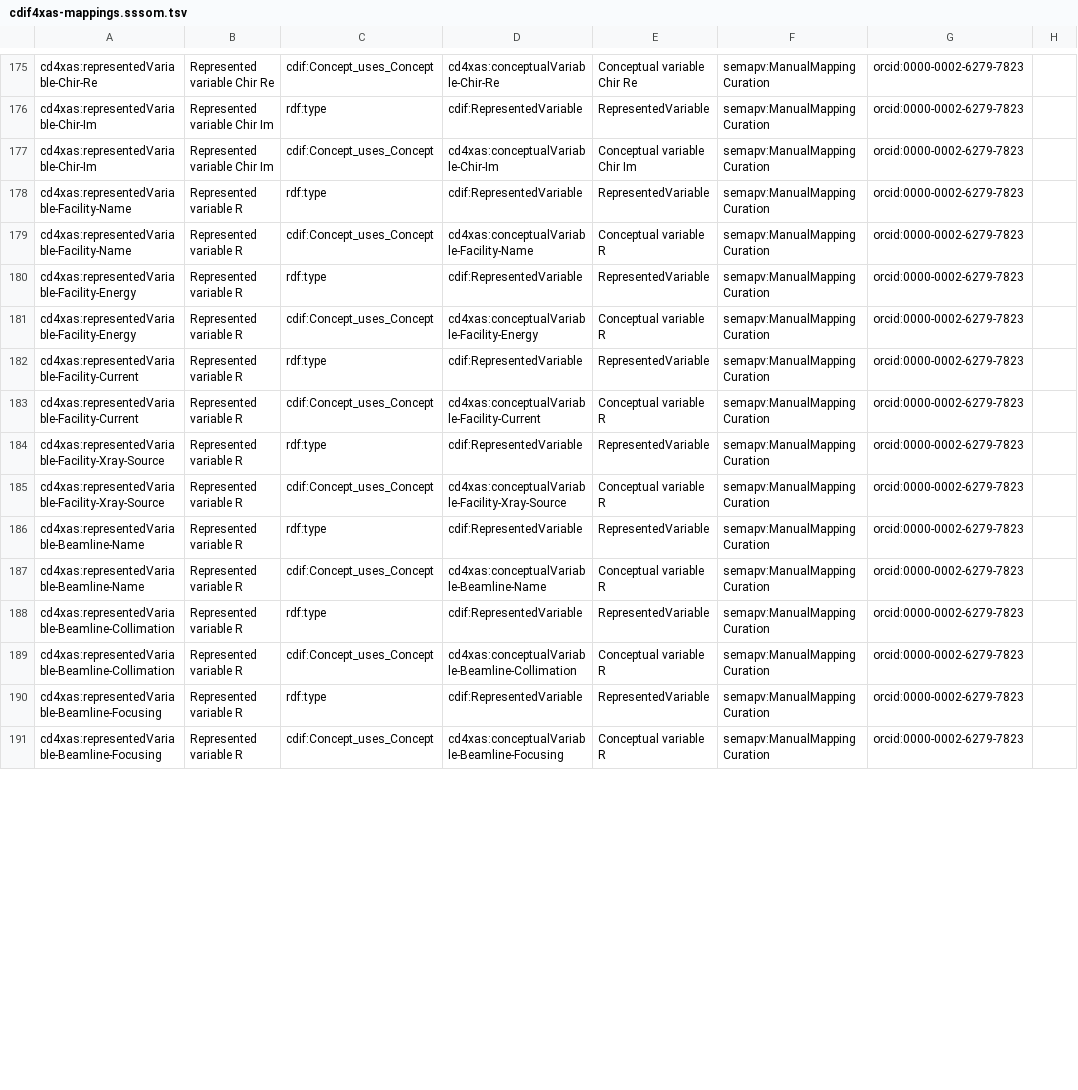
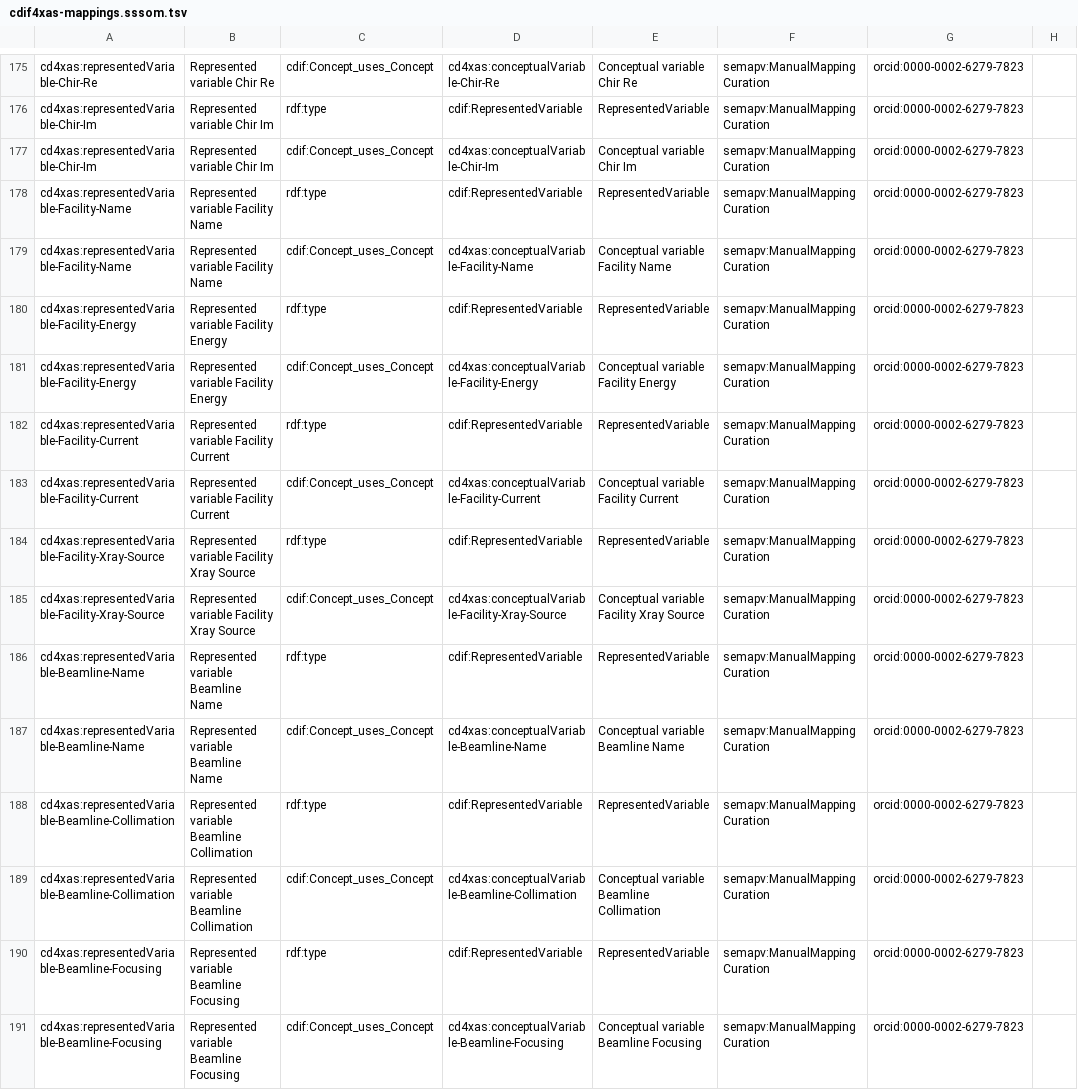
Before and after one commit to CDIF-4-XAS/DDI-CDI-Implementation, a TSV file: source/integrations/cdif4xas-mappings.sssom.tsv, drawn as a sheet; only a part is shown, gaps mark what is left out; the diff covers the shown part only; the diff names each change by its address in the sheet, - before the commit and + after, or states it on an @@ line.

Commit message:
Update labels for XDI RepresentedVariables

```diff
--- a/source/integrations/cdif4xas-mappings.sssom.tsv
+++ b/source/integrations/cdif4xas-mappings.sssom.tsv
-B178:B179: Represented variable R
+B178:B179: Represented variable Facility Name
-E179: Conceptual variable R
+E179: Conceptual variable Facility Name
-B180:B181: Represented variable R
+B180:B181: Represented variable Facility Energy
-E181: Conceptual variable R
+E181: Conceptual variable Facility Energy
-B182:B183: Represented variable R
+B182:B183: Represented variable Facility Current
-E183: Conceptual variable R
+E183: Conceptual variable Facility Current
-B184:B185: Represented variable R
+B184:B185: Represented variable Facility Xray Source
-E185: Conceptual variable R
+E185: Conceptual variable Facility Xray Source
-B186:B187: Represented variable R
+B186:B187: Represented variable Beamline Name
-E187: Conceptual variable R
+E187: Conceptual variable Beamline Name
-B188:B189: Represented variable R
+B188:B189: Represented variable Beamline Collimation
-E189: Conceptual variable R
+E189: Conceptual variable Beamline Collimation
-B190:B191: Represented variable R
+B190:B191: Represented variable Beamline Focusing
-E191: Conceptual variable R
+E191: Conceptual variable Beamline Focusing
```
Also changed, not shown: 60 edited cells elsewhere in this file.
